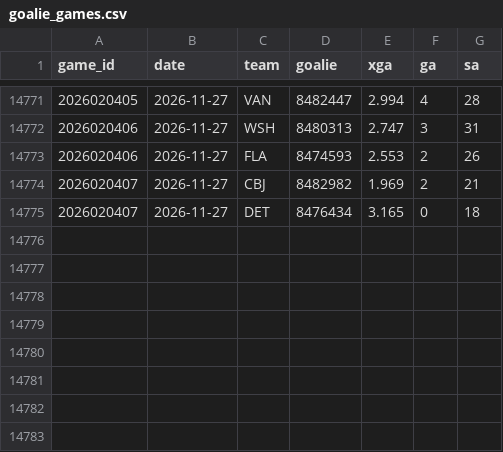
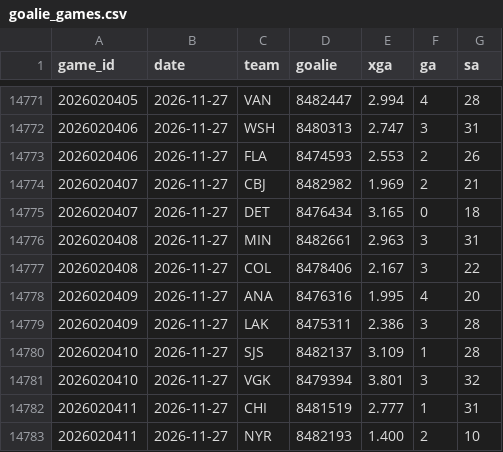
Before and after one commit to src16h/nfl-model, a CSV file: data/nhl/goalie_games.csv, drawn as a sheet; only a part is shown, gaps mark what is left out; the diff names each change by its address in the sheet, - before the commit and + after, or states it on an @@ line.

```diff
--- a/data/nhl/goalie_games.csv
+++ b/data/nhl/goalie_games.csv
+row 14776: 2026020408 | 2026-11-27 | MIN | 8482661 | 2.963 | 3 | 31
+row 14777: 2026020408 | 2026-11-27 | COL | 8478406 | 2.167 | 3 | 22
+row 14778: 2026020409 | 2026-11-27 | ANA | 8476316 | 1.995 | 4 | 20
+row 14779: 2026020409 | 2026-11-27 | LAK | 8475311 | 2.386 | 3 | 28
+row 14780: 2026020410 | 2026-11-27 | SJS | 8482137 | 3.109 | 1 | 28
+row 14781: 2026020410 | 2026-11-27 | VGK | 8479394 | 3.801 | 3 | 32
+row 14782: 2026020411 | 2026-11-27 | CHI | 8481519 | 2.777 | 1 | 31
+row 14783: 2026020411 | 2026-11-27 | NYR | 8482193 | 1.400 | 2 | 10
```
Also changed, not shown: data/nhl/games.csv, 4 other files.
